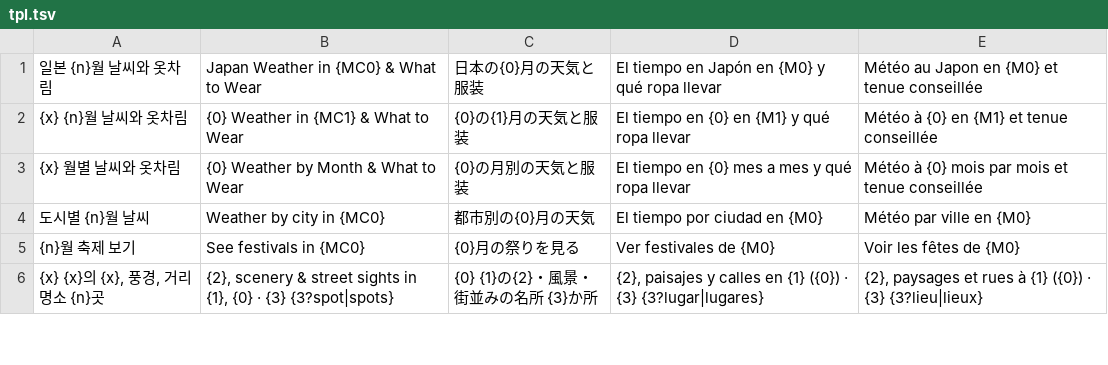
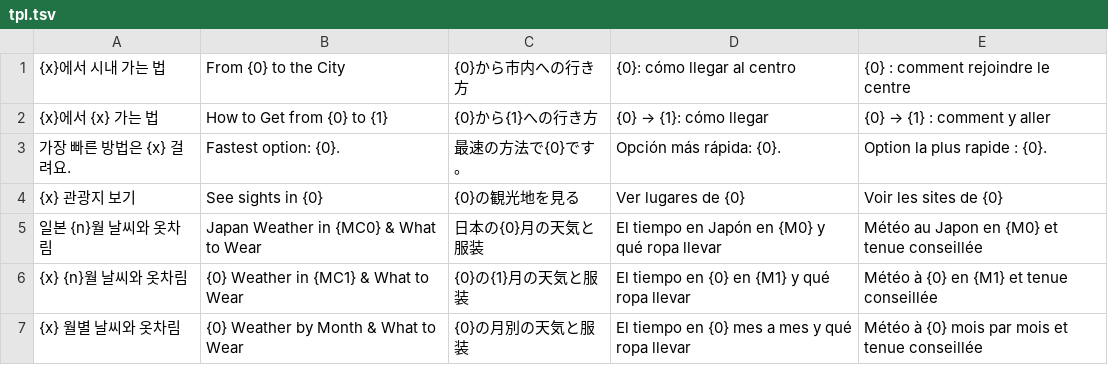
Before and after one commit to ehddud0029-tech/Nihon-Trip, a TSV file: i18n_work/tpl.tsv, drawn as a sheet; only a part is shown; the shorter side is filled out with more unchanged rows; the diff names each change by its address in the sheet, - before the commit and + after, or states it on an @@ line.

```diff
--- a/i18n_work/tpl.tsv
+++ b/i18n_work/tpl.tsv
+row 1: {x}에서 시내 가는 법 | From {0} to the City | {0}から市内への行き方 | {0}: cómo llegar al centro | {0} : comment rejoindre le centre
+row 2: {x}에서 {x} 가는 법 | How to Get from {0} to {1} | {0}から{1}への行き方 | {0} → {1}: cómo llegar | {0} → {1} : comment y aller
+row 3: 가장 빠른 방법은 {x} 걸려요. | Fastest option: {0}. | 最速の方法で{0}です。 | Opción más rápida: {0}. | Option la plus rapide : {0}.
+row 4: {x} 관광지 보기 | See sights in {0} | {0}の観光地を見る | Ver lugares de {0} | Voir les sites de {0}
```
Also changed, not shown: i18n_work/thtpl.tsv, i18n_work/zhtpl.tsv, 23 other files.
